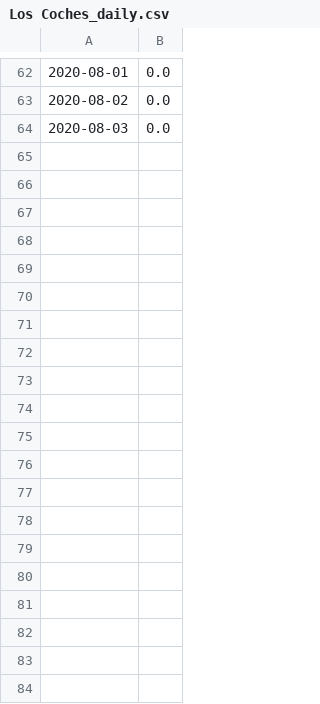
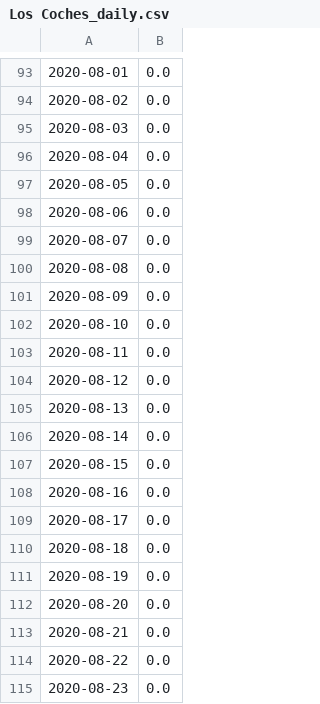
Before and after one commit to 5025-Main/2020_County_LowFlow, a CSV file: Rain_data/Los Coches_daily.csv, drawn as a sheet; only a part is shown, gaps mark what is left out; the diff covers the shown part only.

Commit message:
updated rain data for Aug

```diff
--- a/Rain_data/Los Coches_daily.csv
+++ b/Rain_data/Los Coches_daily.csv
@@ -64 +95,21 @@
 2020-08-03,0.0
+2020-08-04,0.0
+2020-08-05,0.0
+2020-08-06,0.0
+2020-08-07,0.0
+2020-08-08,0.0
+2020-08-09,0.0
+2020-08-10,0.0
+2020-08-11,0.0
+2020-08-12,0.0
+2020-08-13,0.0
+2020-08-14,0.0
+2020-08-15,0.0
+2020-08-16,0.0
+2020-08-17,0.0
+2020-08-18,0.0
+2020-08-19,0.0
+2020-08-20,0.0
+2020-08-21,0.0
+2020-08-22,0.0
+2020-08-23,0.0
```
Also changed, not shown: 47 added rows elsewhere in this file, Rain_data/Cactus County Park_daily.csv, Rain_data/El Camino del Norte_daily.csv, 45 other files.
